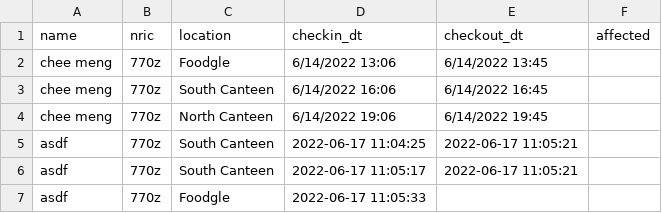
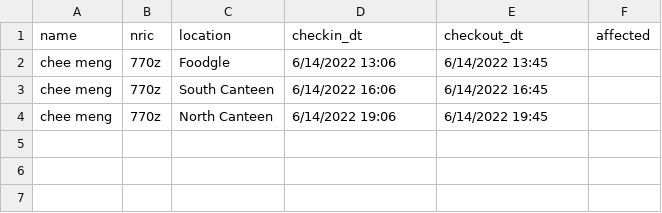
Before and after one commit to Cheemeng97/CloudComputing-SafeEntry, a CSV file: data.csv, drawn as a sheet; the diff names each change by its address in the sheet, - before the commit and + after, or states it on an @@ line.

Commit message:
checkin out returning status & message

```diff
--- a/data.csv
+++ b/data.csv
-row 5: asdf | 770z | South Canteen | 2022-06-17 11:04:25 | 2022-06-17 11:05:21
-row 6: asdf | 770z | South Canteen | 2022-06-17 11:05:17 | 2022-06-17 11:05:21
-row 7: asdf | 770z | Foodgle | 2022-06-17 11:05:33
```
Also changed, not shown: 2 other files.
